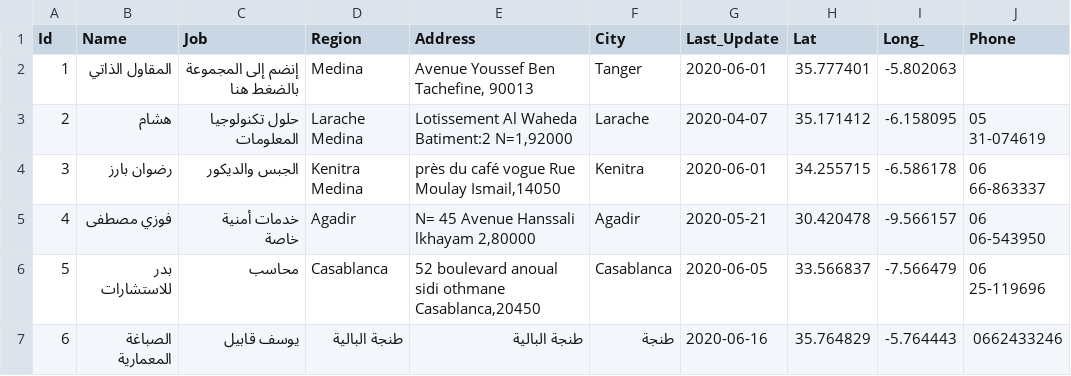
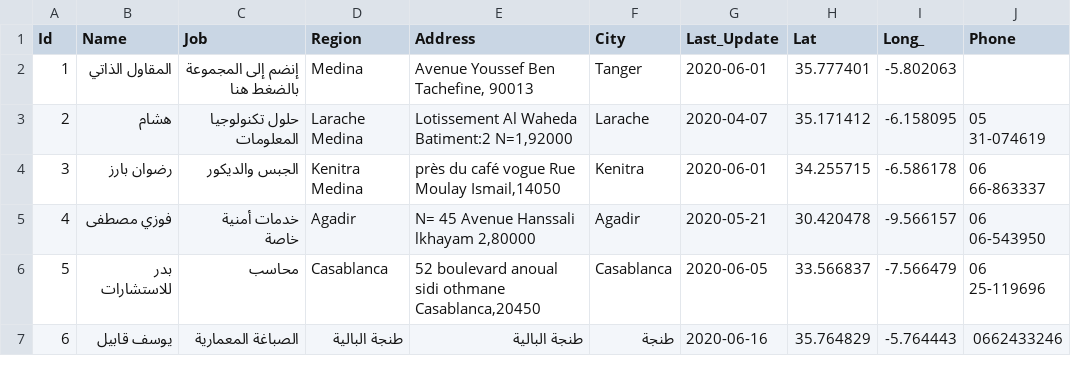
Before and after one commit to intCount/ae, a CSV file: 06-04-2020.csv, drawn as a sheet; only a part is shown; the diff names each change by its address in the sheet, - before the commit and + after, or states it on an @@ line.

Commit message:
commit

```diff
--- a/06-04-2020.csv
+++ b/06-04-2020.csv
-B7 (Name): الصباغة المعمارية
+B7 (Name): يوسف قابيل
-C7 (Job): يوسف قابيل
+C7 (Job): الصباغة المعمارية
```
